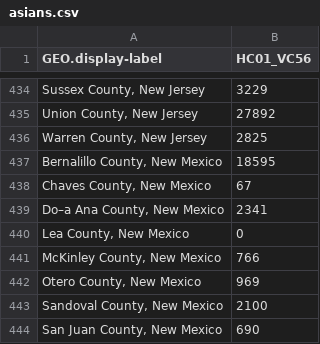
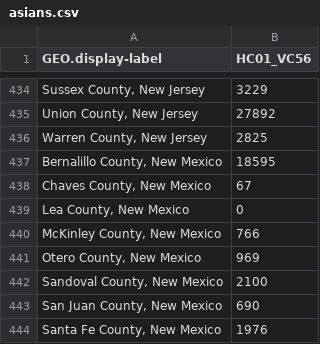
Before and after one commit to ottermegazord/ottermegazord.github.io_archive, a CSV file: HW3/asians.csv, drawn as a sheet; only a part is shown, gaps mark what is left out; the shorter side is filled out with more unchanged rows; the diff names each change by its address in the sheet, - before the commit and + after, or states it on an @@ line.

```diff
--- a/HW3/asians.csv
+++ b/HW3/asians.csv
-row 439: Do–a Ana County, New Mexico | 2341
```
Also changed, not shown: 16 other files.
